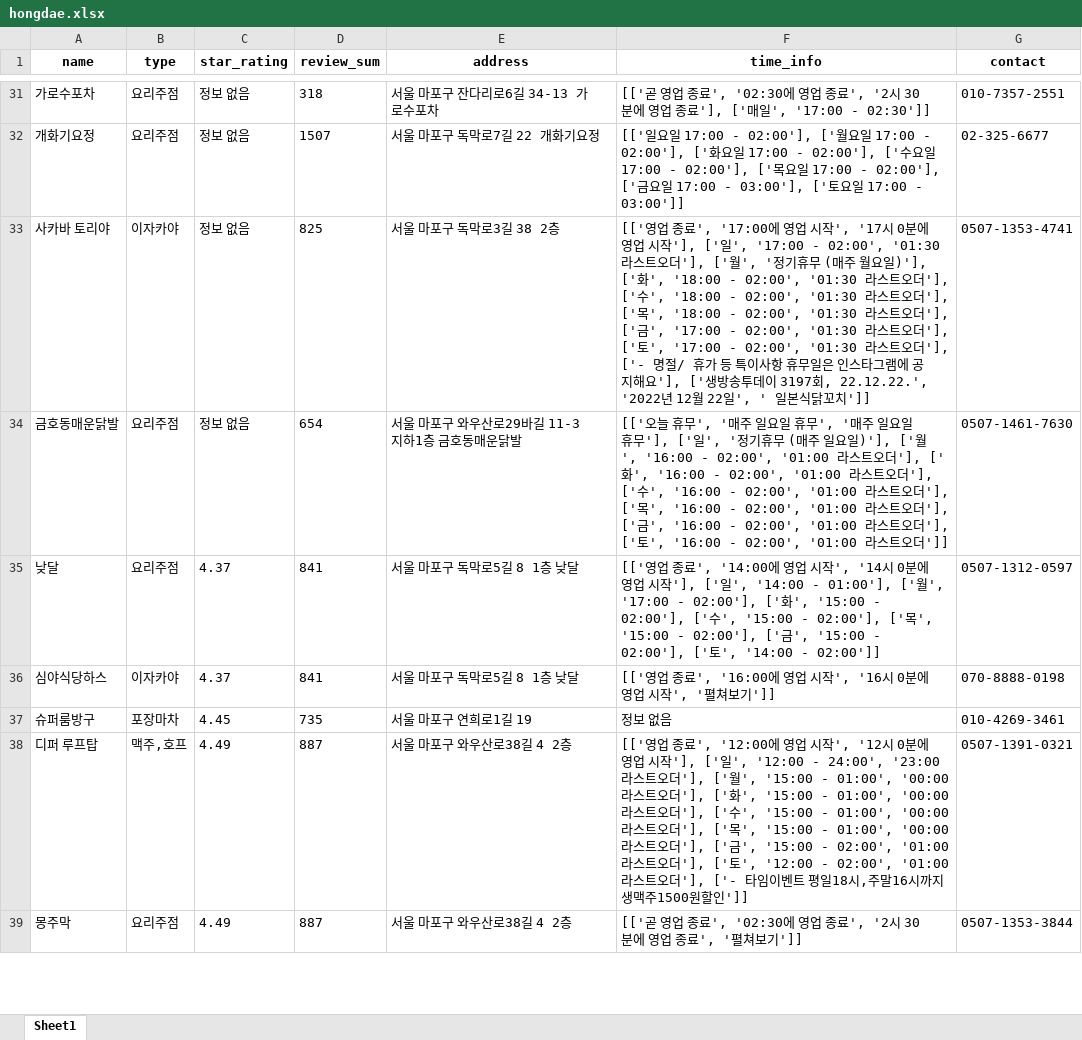
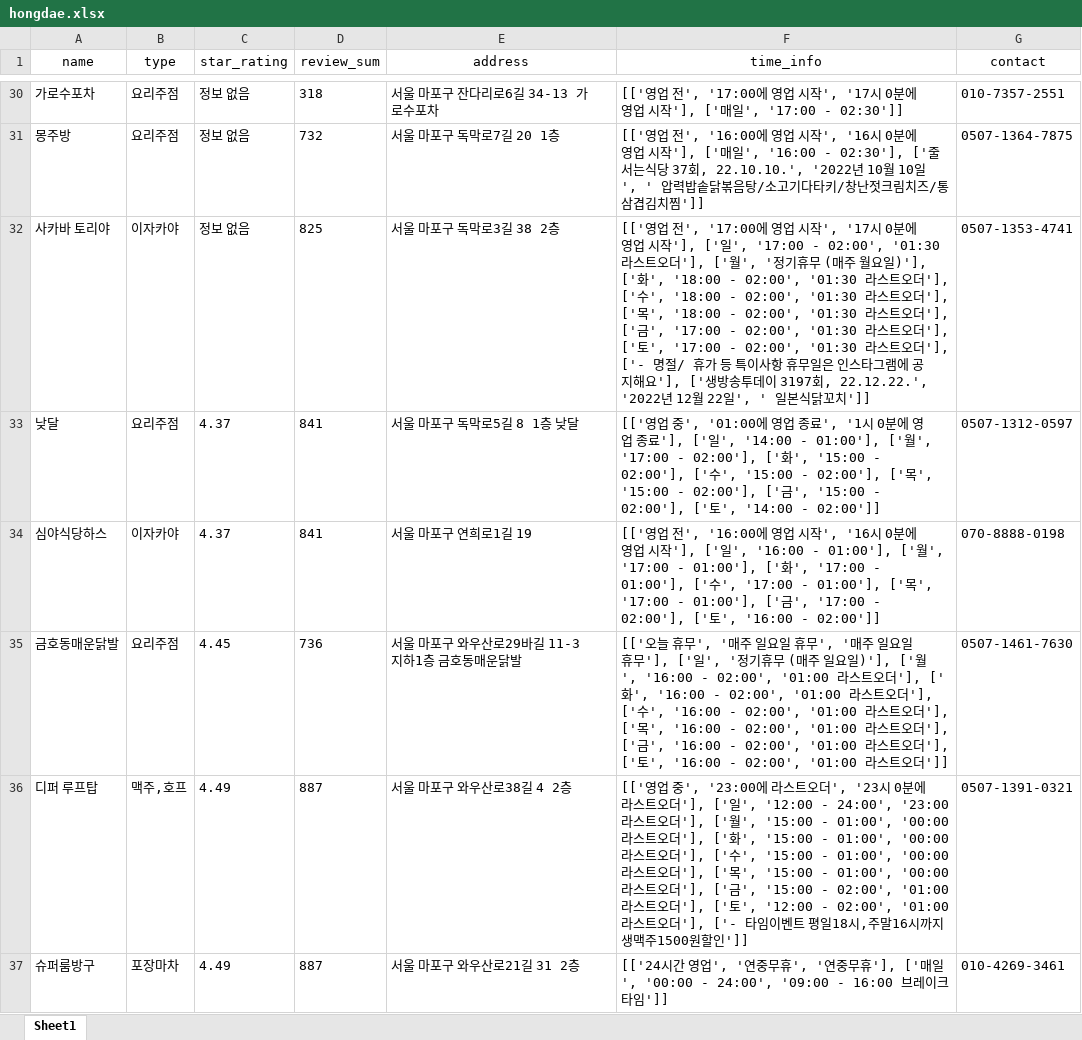
Before and after one commit to JaeY0ung/SimYaSikDang, an Excel workbook: excel/hongdae.xlsx, sheet Sheet1, drawn as a sheet; only a part is shown, gaps mark what is left out; values as stored, in another font and other column widths than the file's, no borders; removed rows and columns are numbered as before the commit, all else as after; the diff covers the shown part only; the diff names each change by its address in the sheet, - before the commit and + after, or states it on an @@ line.

Commit message:
time.sleep()을 통해 한 상점당 5초정도로 속도는 느리지만 영업시간 완벽히 빼오는 것 같다!

```diff
--- a/excel/hongdae.xlsx (sheet Sheet1)
+++ b/excel/hongdae.xlsx (sheet Sheet1)
-A1:G1 bold: on
+A1:G1 bold: off
-F30 (time_info): [['곧 영업 종료', '02:30에 영업 종료', '2시 30분에 영업 종료'], ['매일…
+F30 (time_info): [['영업 전', '17:00에 영업 시작', '17시 0분에 영업 시작'], ['매일…
-row 32: 개화기요정 | 요리주점 | 정보 없음 | 1507 | 서울 마포구 독막로7길 22 개화기요정 | [['일요일 17:00 - 02:00'], ['월요일 17:00 - 02:00'], ['화요일 17:00 - 02:00'], ['수요일 17:00 - 02:00'], ['목요일 17:00 - 02:00'], ['금요일 17:00 - 03:00'], ['토요일 17:00 - 03:00']] | 02-325-6677
+row 31: 몽주방 | 요리주점 | 정보 없음 | 732 | 서울 마포구 독막로7길 20 1층 | [['영업 전', '16:00에 영업 시작', '16시 0분에 영업 시작'], ['매일', '16:00 - 02:30'], ['줄서는식당 37회, 22.10.10.', '2022년 10월 10일', ' 압력밥솥닭볶음탕/소고기다타키/창난젓크림치즈/통삼겹김치찜']] | 0507-1364-7875
-F32 (time_info): [['영업 종료', '17:00에…
+F32 (time_info): [['영업 전', '17:00에…
-row 34: 금호동매운닭발 | 요리주점 | 정보 없음 | 654 | 서울 마포구 와우산로29바길 11-3 지하1층 금호동매운닭발 | [['오늘 휴무', '매주 일요일 휴무', '매주 일요일 휴무'], ['일', '정기휴무 (매주 일요일)'], ['월', '16:00 - 02:00', '01:00 라스트오더'], ['화', '16:00 - 02:00', '01:00 라스트오더'], ['수', '16:00 - 02:00', '01:00 라스트오더'], ['목', '16:00 - 02:00', '01:00 라스트오더'], ['금', '16:00 - 02:00', '01:00 라스트오더'], ['토', '16:00 - 02:00', '01:00 라스트오더']] | 0507-1461-7630
-F33 (time_info): …업 종료', '14:00에 영업 시작', '14시 0분에 영업 시작'], ['…
+F33 (time_info): …업 중', '01:00에 영업 종료', '1시 0분에 영업 종료'], ['…
-E34 (address): 서울 마포구 독막로5길 8 1층 낮달
+E34 (address): 서울 마포구 연희로1길 19
-F34 (time_info): [['영업 종료', '16:00에 영업 시작', '16시 0분에 영업 시작', '펼쳐보기']]
+F34 (time_info): [['영업 전', '16:00에 영업 시작', '16시 0분에 영업 시작'], ['일', '16:00 - 01:00'], ['월', '17:00 - 01:00'], ['화', '17:00 - 01:00'], ['수', '17:00 - 01:00'], ['목', '17:00 - 01:00'], ['금', '17:00 - 02:00'], ['토', '16:00 - 02:00']]
-row 37: 슈퍼룸방구 | 포장마차 | 4.45 | 735 | 서울 마포구 연희로1길 19 | 정보 없음 | 010-4269-3461
+row 35: 금호동매운닭발 | 요리주점 | 4.45 | 736 | 서울 마포구 와우산로29바길 11-3 지하1층 금호동매운닭발 | [['오늘 휴무', '매주 일요일 휴무', '매주 일요일 휴무'], ['일', '정기휴무 (매주 일요일)'], ['월', '16:00 - 02:00', '01:00 라스트오더'], ['화', '16:00 - 02:00', '01:00 라스트오더'], ['수', '16:00 - 02:00', '01:00 라스트오더'], ['목', '16:00 - 02:00', '01:00 라스트오더'], ['금', '16:00 - 02:00', '01:00 라스트오더'], ['토', '16:00 - 02:00', '01:00 라스트오더']] | 0507-1461-7630
-F36 (time_info): [['영업 종료', '12:00에 영업 시작', '12시 0분에 영업 시작'], ['일',…
+F36 (time_info): [['영업 중', '23:00에 라스트오더', '23시 0분에 라스트오더'], ['일',…
-row 39: 몽주막 | 요리주점 | 4.49 | 887 | 서울 마포구 와우산로38길 4 2층 | [['곧 영업 종료', '02:30에 영업 종료', '2시 30분에 영업 종료', '펼쳐보기']] | 0507-1353-3844
+row 37: 슈퍼룸방구 | 포장마차 | 4.49 | 887 | 서울 마포구 와우산로21길 31 2층 | [['24시간 영업', '연중무휴', '연중무휴'], ['매일', '00:00 - 24:00', '09:00 - 16:00 브레이크타임']] | 010-4269-3461
```
Also changed, not shown: 35 added rows, 34 removed rows and 135 edited cells elsewhere in this sheet, excel/hongdae_processed.xlsx, 8 other files.
